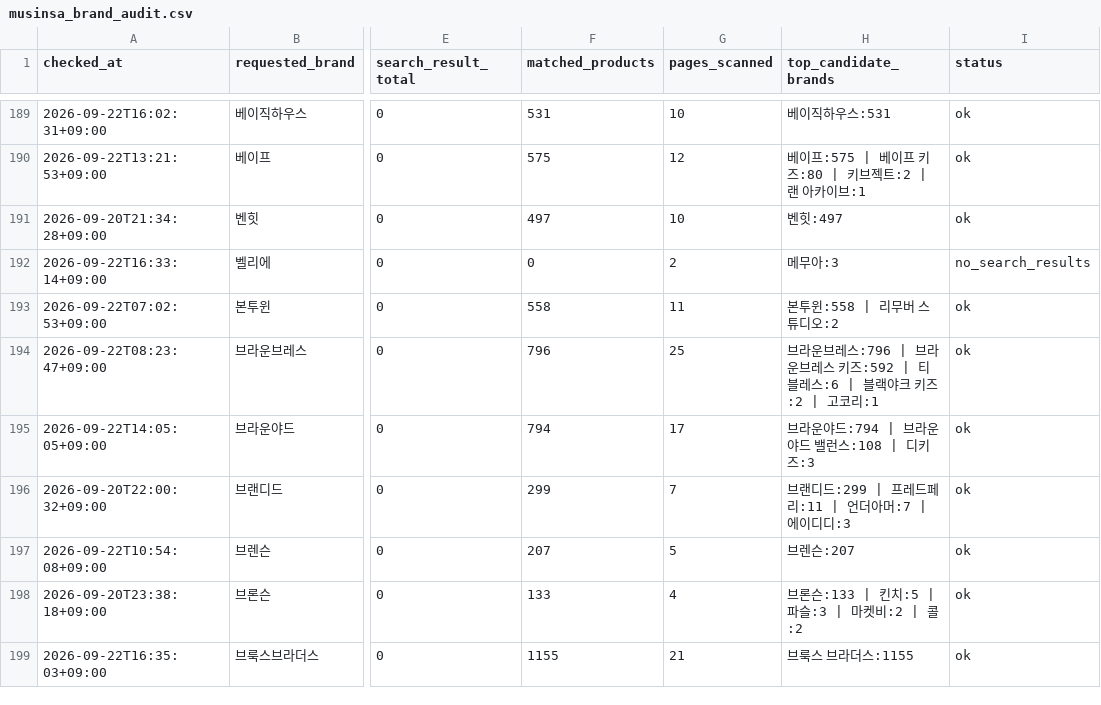
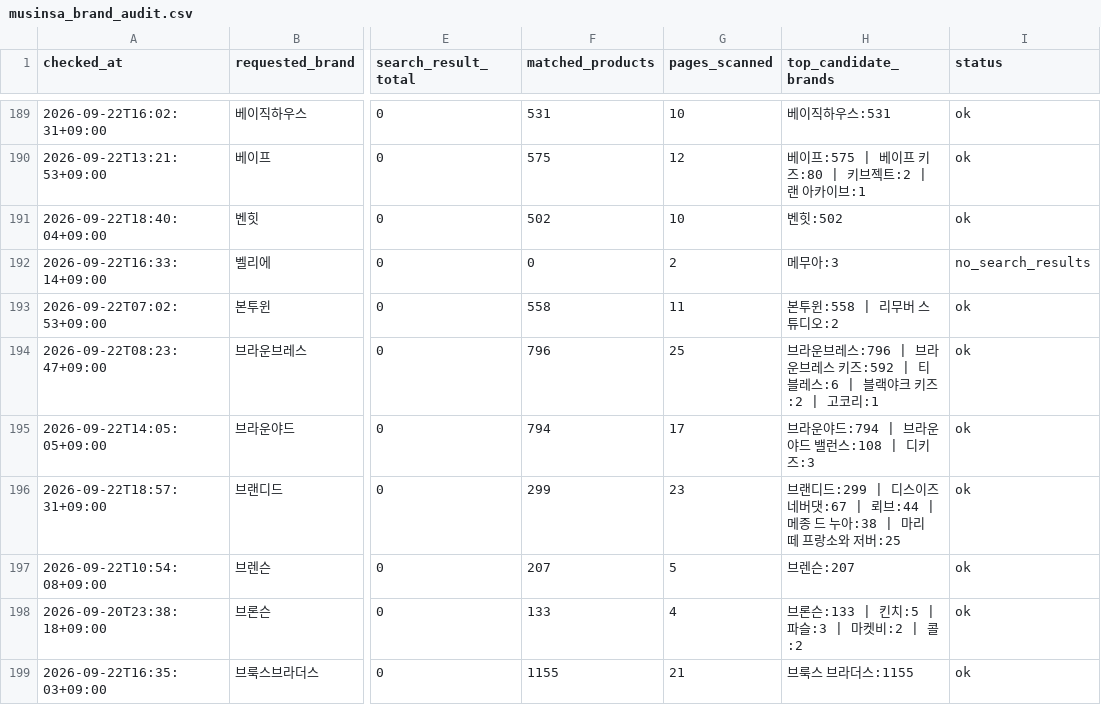
Before and after one commit to kwj-lab/-, a CSV file: musinsa_brand_audit.csv, drawn as a sheet; only a part is shown, gaps mark what is left out; the diff covers the shown part only; the diff names each change by its address in the sheet, - before the commit and + after, or states it on an @@ line.

```diff
--- a/musinsa_brand_audit.csv
+++ b/musinsa_brand_audit.csv
-A191 (checked_at): 2026-09-20T21:34:28+09:00
+A191 (checked_at): 2026-09-22T18:40:04+09:00
-F191 (matched_products): 497
+F191 (matched_products): 502
-H191 (top_candidate_brands): 벤힛:497
+H191 (top_candidate_brands): 벤힛:502
-A196 (checked_at): 2026-09-20T22:00:32+09:00
+A196 (checked_at): 2026-09-22T18:57:31+09:00
-G196 (pages_scanned): 7
+G196 (pages_scanned): 23
-H196 (top_candidate_brands): …디드:299 | 프레드페리:11 | 언더아머:7 | 에이디디:3
+H196 (top_candidate_brands): …디드:299 | 디스이즈네버댓:67 | 뢰브:44 | 메종 드 누아:38 | 마리떼 프랑소와 저버:25
```
Also changed, not shown: 146 edited cells elsewhere in this file, 2 other files.
